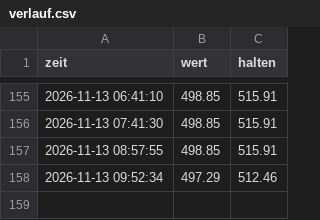
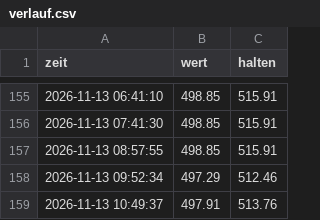
Before and after one commit to Arbes03/trading-bot, a CSV file: verlauf.csv, drawn as a sheet; only a part is shown, gaps mark what is left out.

```diff
--- a/verlauf.csv
+++ b/verlauf.csv
@@ -158 +158,2 @@ zeit;wert;halten
 2026-11-13 09:52:34;497.29;512.46
+2026-11-13 10:49:37;497.91;513.76
```
Also changed, not shown: 2 other files.
